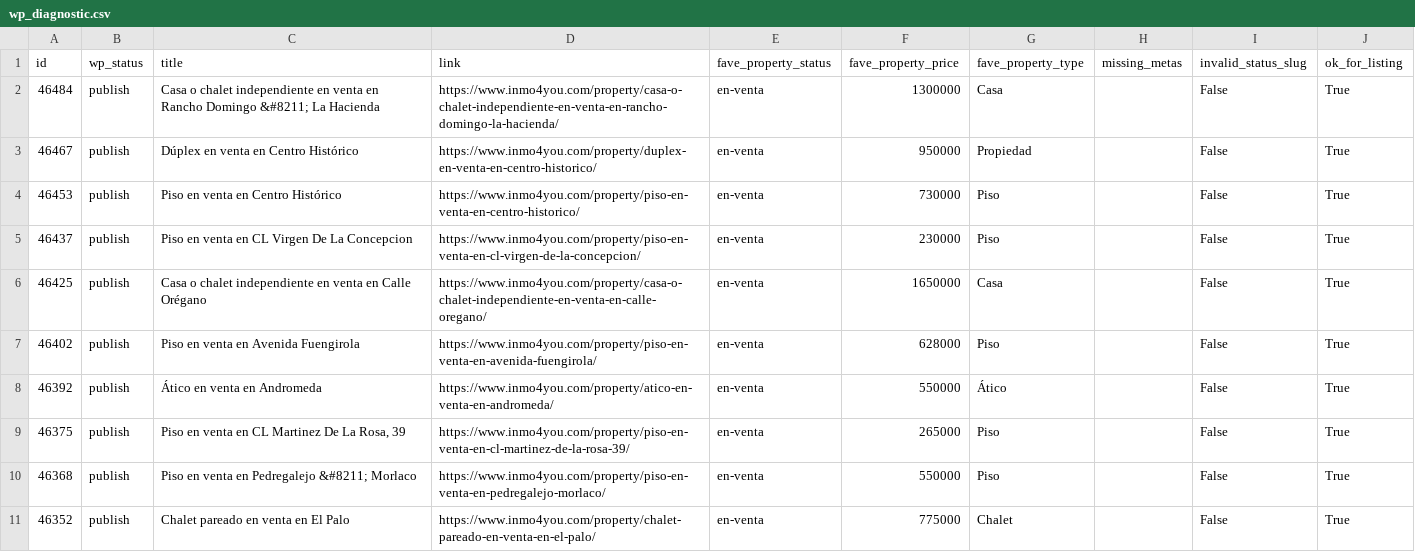
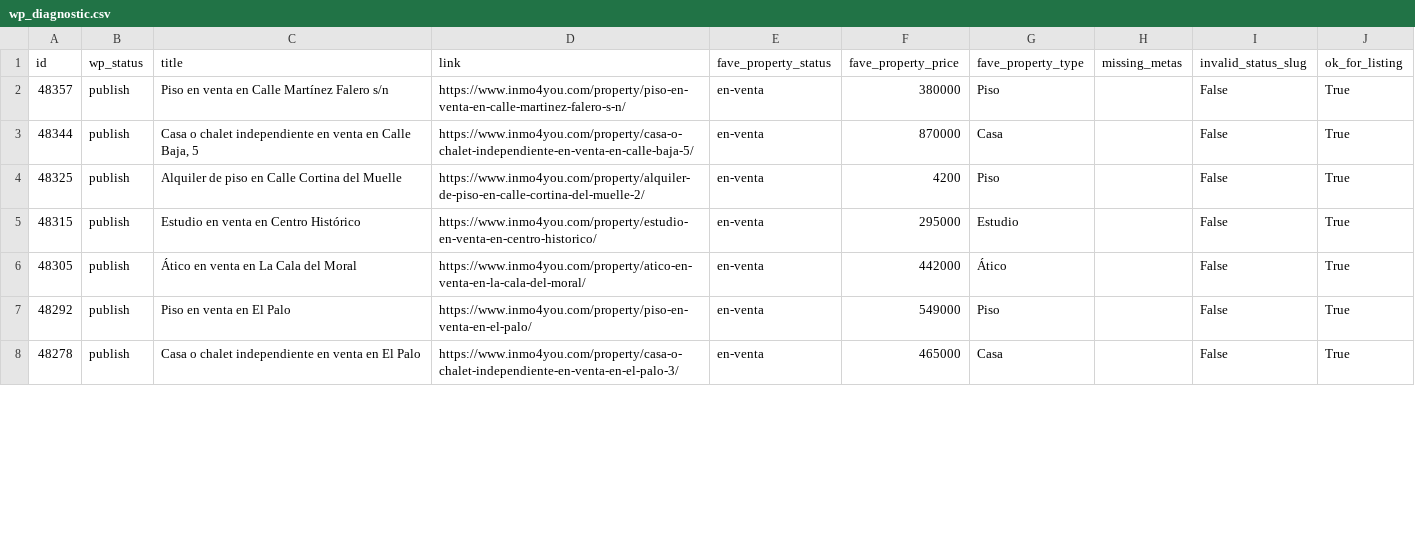
Before and after one commit to ByTheGioX/jacobo-bot, a CSV file: data/wp_diagnostic.csv, drawn as a sheet; only a part is shown; the diff covers the shown part only.

```diff
--- a/data/wp_diagnostic.csv
+++ b/data/wp_diagnostic.csv
@@ -1,11 +1,8 @@
 id,wp_status,title,link,fave_property_status,fave_property_price,fave_property_type,missing_metas,invalid_status_slug,ok_for_listing
-46484,publish,Casa o chalet independiente en venta en Rancho Domingo &#8211; La Hacienda,https://www.inmo4you.com/property/casa-o-chalet-independiente-en-venta-en-rancho-domingo-la-hacienda/,en-venta,1300000,Casa,,False,True
-46467,publish,Dúplex en venta en Centro Histórico,https://www.inmo4you.com/property/duplex-en-venta-en-centro-historico/,en-venta,950000,Propiedad,,False,True
-46453,publish,Piso en venta en Centro Histórico,https://www.inmo4you.com/property/piso-en-venta-en-centro-historico/,en-venta,730000,Piso,,False,True
-46437,publish,Piso en venta en CL Virgen De La Concepcion,https://www.inmo4you.com/property/piso-en-venta-en-cl-virgen-de-la-concepcion/,en-venta,230000,Piso,,False,True
-46425,publish,Casa o chalet independiente en venta en Calle Orégano,https://www.inmo4you.com/property/casa-o-chalet-independiente-en-venta-en-calle-oregano/,en-venta,1650000,Casa,,False,True
-46402,publish,Piso en venta en Avenida Fuengirola,https://www.inmo4you.com/property/piso-en-venta-en-avenida-fuengirola/,en-venta,628000,Piso,,False,True
-46392,publish,Ático en venta en Andromeda,https://www.inmo4you.com/property/atico-en-venta-en-andromeda/,en-venta,550000,Ático,,False,True
-46375,publish,"Piso en venta en CL Martinez De La Rosa, 39",https://www.inmo4you.com/property/piso-en-venta-en-cl-martinez-de-la-rosa-39/,en-venta,265000,Piso,,False,True
-46368,publish,Piso en venta en Pedregalejo &#8211; Morlaco,https://www.inmo4you.com/property/piso-en-venta-en-pedregalejo-morlaco/,en-venta,550000,Piso,,False,True
-46352,publish,Chalet pareado en venta en El Palo,https://www.inmo4you.com/property/chalet-pareado-en-venta-en-el-palo/,en-venta,775000,Chalet,,False,True
+48357,publish,Piso en venta en Calle Martínez Falero s/n,https://www.inmo4you.com/property/piso-en-venta-en-calle-martinez-falero-s-n/,en-venta,380000,Piso,,False,True
+48344,publish,"Casa o chalet independiente en venta en Calle Baja, 5",https://www.inmo4you.com/property/casa-o-chalet-independiente-en-venta-en-calle-baja-5/,en-venta,870000,Casa,,False,True
+48325,publish,Alquiler de piso en Calle Cortina del Muelle,https://www.inmo4you.com/property/alquiler-de-piso-en-calle-cortina-del-muelle-2/,en-venta,4200,Piso,,False,True
+48315,publish,Estudio en venta en Centro Histórico,https://www.inmo4you.com/property/estudio-en-venta-en-centro-historico/,en-venta,295000,Estudio,,False,True
+48305,publish,Ático en venta en La Cala del Moral,https://www.inmo4you.com/property/atico-en-venta-en-la-cala-del-moral/,en-venta,442000,Ático,,False,True
+48292,publish,Piso en venta en El Palo,https://www.inmo4you.com/property/piso-en-venta-en-el-palo/,en-venta,549000,Piso,,False,True
+48278,publish,Casa o chalet independiente en venta en El Palo,https://www.inmo4you.com/property/casa-o-chalet-independiente-en-venta-en-el-palo-3/,en-venta,465000,Casa,,False,True
```
Also changed, not shown: 7 removed rows and 14 edited cells elsewhere in this file, 3 other files.
